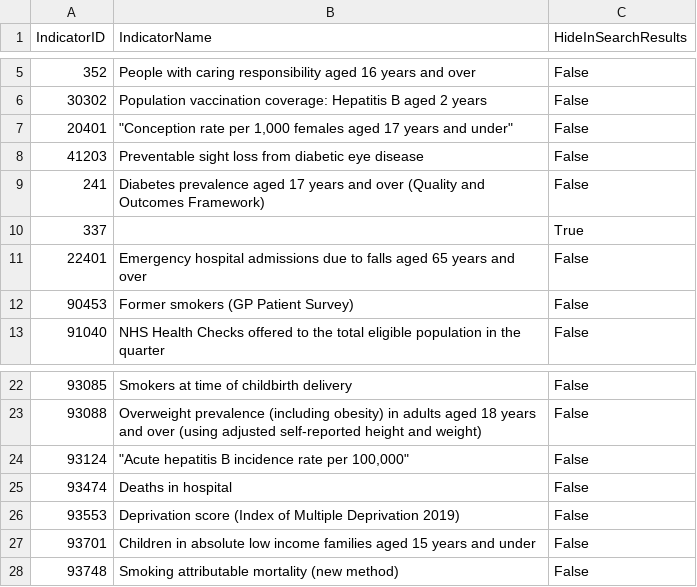
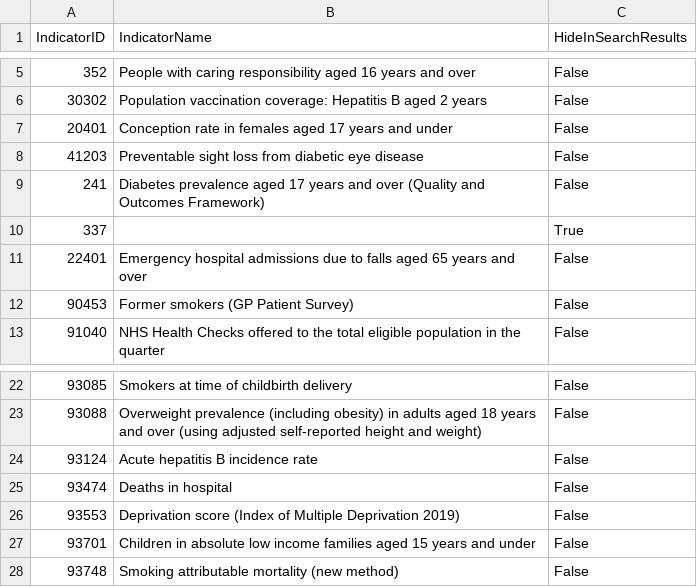
Before and after one commit to dhsc-govuk/FingertipsNext, a CSV file: DataCreator/DataCreator/data/out/indicators.csv, drawn as a sheet; only a part is shown, gaps mark what is left out.

Commit message:
fix 2 poc indicator names

```diff
--- a/DataCreator/DataCreator/data/out/indicators.csv
+++ b/DataCreator/DataCreator/data/out/indicators.csv
@@ -6,3 +6,3 @@
 30302,Population vaccination coverage: Hepatitis B aged 2 years                                                                   ,False
-20401,"""Conception rate per 1,000 females aged 17 years and under""                                                                 ",False
+20401,Conception rate in females aged 17 years and under                                                                 ,False
 41203,Preventable sight loss from diabetic eye disease                                                                            ,False
@@ -23,3 +23,3 @@
 93088,Overweight prevalence (including obesity) in adults aged 18 years and over (using adjusted self-reported height and weight) ,False
-93124,"""Acute hepatitis B incidence rate per 100,000""                                                                              ",False
+93124,Acute hepatitis B incidence rate                                                                              ,False
 93474,Deaths in hospital                                                                                                          ,False
```
Also changed, not shown: search-setup/assets/indicators.csv, 3 other files.
